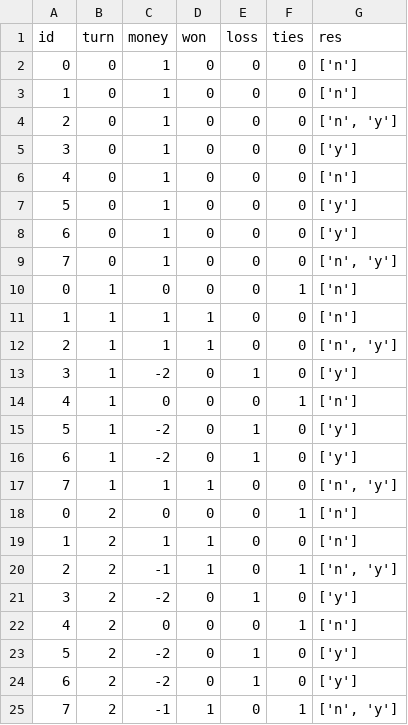
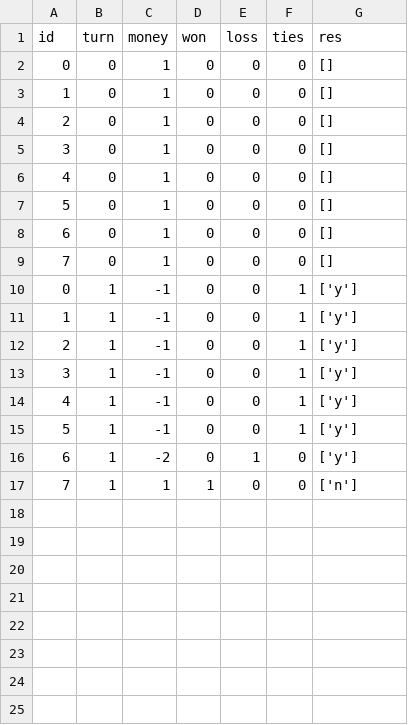
Before and after one commit to xl-spec/Prisoner-Dilemma-Sim, a CSV file: Data/game_states1.csv, drawn as a sheet.

```diff
--- a/Data/game_states1.csv
+++ b/Data/game_states1.csv
@@ -1,25 +1,17 @@
 id,turn,money,won,loss,ties,res
-0,0,1,0,0,0,['n']
-1,0,1,0,0,0,['n']
-2,0,1,0,0,0,"['n', 'y']"
-3,0,1,0,0,0,['y']
-4,0,1,0,0,0,['n']
-5,0,1,0,0,0,['y']
-6,0,1,0,0,0,['y']
-7,0,1,0,0,0,"['n', 'y']"
-0,1,0,0,0,1,['n']
-1,1,1,1,0,0,['n']
-2,1,1,1,0,0,"['n', 'y']"
-3,1,-2,0,1,0,['y']
-4,1,0,0,0,1,['n']
-5,1,-2,0,1,0,['y']
+0,0,1,0,0,0,[]
+1,0,1,0,0,0,[]
+2,0,1,0,0,0,[]
+3,0,1,0,0,0,[]
+4,0,1,0,0,0,[]
+5,0,1,0,0,0,[]
+6,0,1,0,0,0,[]
+7,0,1,0,0,0,[]
+0,1,-1,0,0,1,['y']
+1,1,-1,0,0,1,['y']
+2,1,-1,0,0,1,['y']
+3,1,-1,0,0,1,['y']
+4,1,-1,0,0,1,['y']
+5,1,-1,0,0,1,['y']
 6,1,-2,0,1,0,['y']
-7,1,1,1,0,0,"['n', 'y']"
-0,2,0,0,0,1,['n']
-1,2,1,1,0,0,['n']
-2,2,-1,1,0,1,"['n', 'y']"
-3,2,-2,0,1,0,['y']
-4,2,0,0,0,1,['n']
-5,2,-2,0,1,0,['y']
-6,2,-2,0,1,0,['y']
-7,2,-1,1,0,1,"['n', 'y']"
+7,1,1,1,0,0,['n']
```
Also changed, not shown: Data/game_states2.csv, 4 other files.
